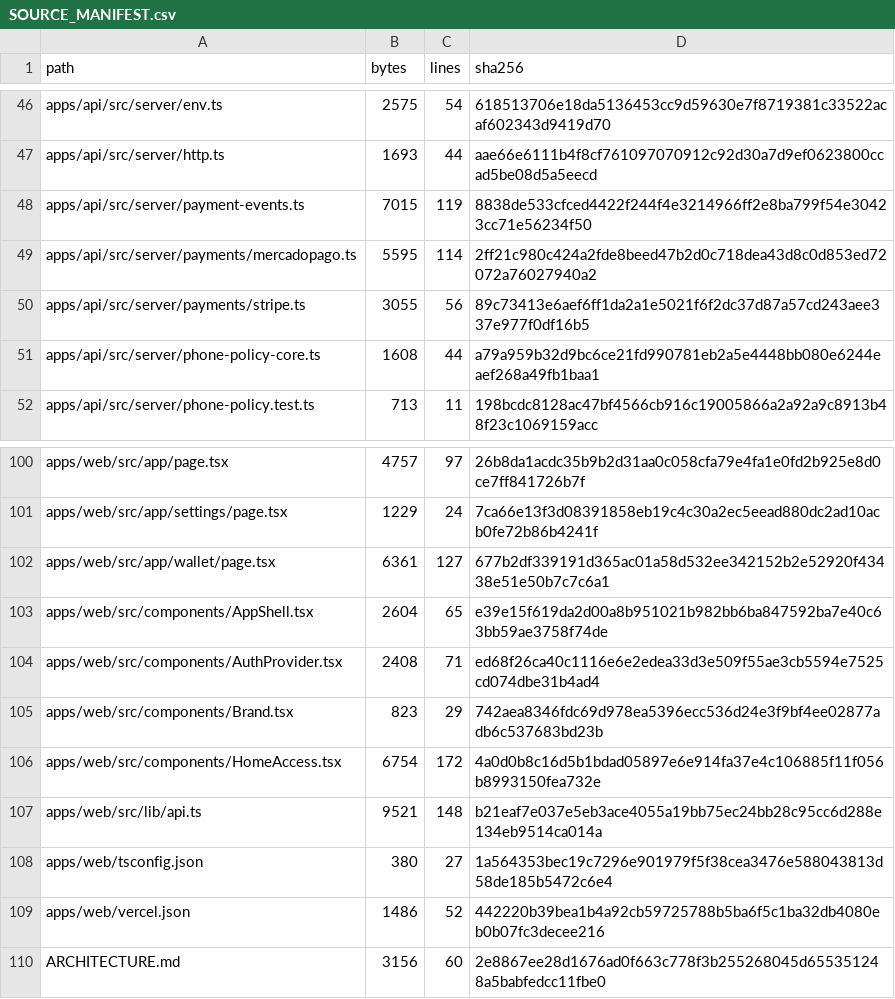
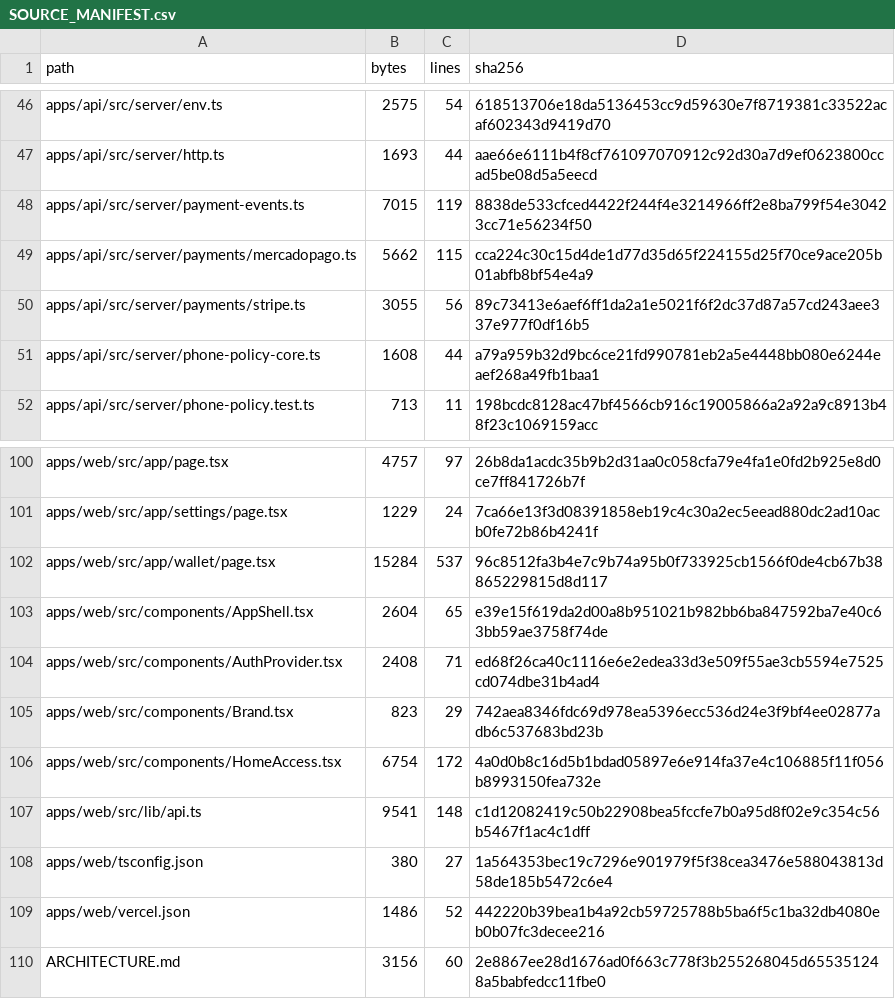
Before and after one commit to Wpersoli/trotebox, a CSV file: SOURCE_MANIFEST.csv, drawn as a sheet; only a part is shown, gaps mark what is left out.

```diff
--- a/SOURCE_MANIFEST.csv
+++ b/SOURCE_MANIFEST.csv
@@ -48,3 +48,3 @@ path,bytes,lines,sha256
 "apps/api/src/server/payment-events.ts",7015,119,8838de533cfced4422f244f4e3214966ff2e8ba799f54e30423cc71e56234f50
-"apps/api/src/server/payments/mercadopago.ts",5595,114,2ff21c980c424a2fde8beed47b2d0c718dea43d8c0d853ed72072a76027940a2
+"apps/api/src/server/payments/mercadopago.ts",5662,115,cca224c30c15d4de1d77d35d65f224155d25f70ce9ace205b01abfb8bf54e4a9
 "apps/api/src/server/payments/stripe.ts",3055,56,89c73413e6aef6ff1da2a1e5021f6f2dc37d87a57cd243aee337e977f0df16b5
@@ -101,3 +101,3 @@ path,bytes,lines,sha256
 "apps/web/src/app/settings/page.tsx",1229,24,7ca66e13f3d08391858eb19c4c30a2ec5eead880dc2ad10acb0fe72b86b4241f
-"apps/web/src/app/wallet/page.tsx",6361,127,677b2df339191d365ac01a58d532ee342152b2e52920f43438e51e50b7c7c6a1
+"apps/web/src/app/wallet/page.tsx",15284,537,96c8512fa3b4e7c9b74a95b0f733925cb1566f0de4cb67b38865229815d8d117
 "apps/web/src/components/AppShell.tsx",2604,65,e39e15f619da2d00a8b951021b982bb6ba847592ba7e40c63bb59ae3758f74de
@@ -106,3 +106,3 @@ path,bytes,lines,sha256
 "apps/web/src/components/HomeAccess.tsx",6754,172,4a0d0b8c16d5b1bdad05897e6e914fa37e4c106885f11f056b8993150fea732e
-"apps/web/src/lib/api.ts",9521,148,b21eaf7e037e5eb3ace4055a19bb75ec24bb28c95cc6d288e134eb9514ca014a
+"apps/web/src/lib/api.ts",9541,148,c1d12082419c50b22908bea5fccfe7b0a95d8f02e9c354c56b5467f1ac4c1dff
 "apps/web/tsconfig.json",380,27,1a564353bec19c7296e901979f5f38cea3476e588043813d58de185b5472c6e4
```
Also changed, not shown: 5 other files.
